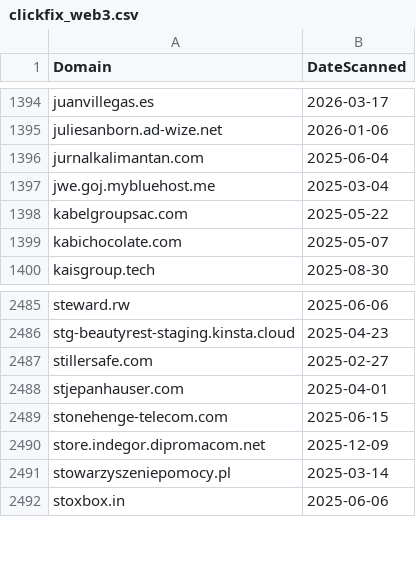
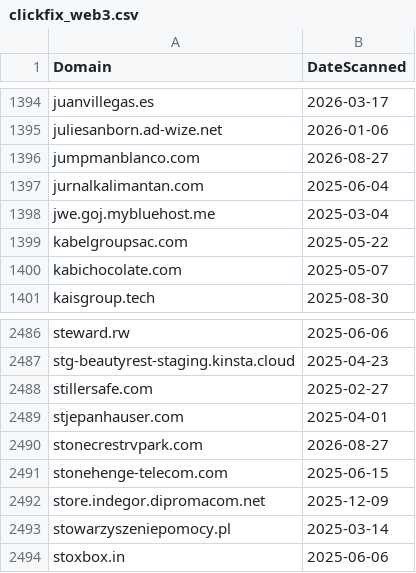
Before and after one commit to dbertho/ioc, a CSV file: clickfix_web3.csv, drawn as a sheet; only a part is shown, gaps mark what is left out.

Commit message:
Update ClickFix Web3 IOC list

```diff
--- a/clickfix_web3.csv
+++ b/clickfix_web3.csv
@@ -1395,2 +1395,3 @@ juanvillegas.es,2026-03-17
 juliesanborn.ad-wize.net,2026-01-06
+jumpmanblanco.com,2026-08-27
 jurnalkalimantan.com,2025-06-04
@@ -2488,2 +2489,3 @@ stillersafe.com,2025-02-27
 stjepanhauser.com,2025-04-01
+stonecrestrvpark.com,2026-08-27
 stonehenge-telecom.com,2025-06-15
```
